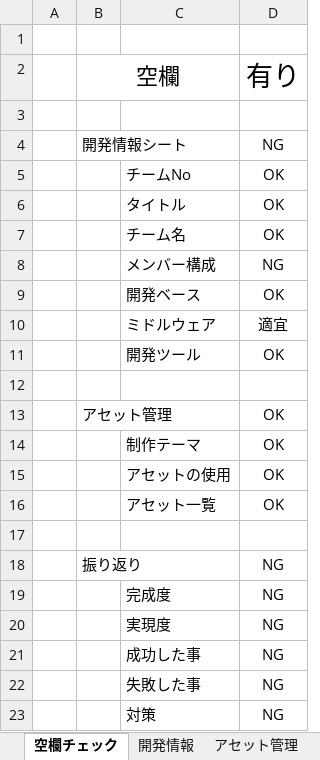
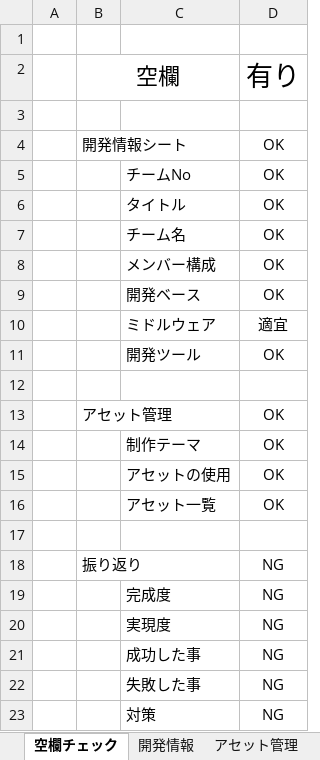
Before and after one commit to masa433/oneButton, an Excel workbook: ▼【１年生／テーマ『ワンボタン』／2024年度後期／ゲーム制作】_提出について/②sv23提出/1112_GR1GA曽和真英_GR1GB正木漣_GR1GB河本勇輝_GI1A錦織光樹/4_開発後シート/1112_開発後シート.xlsx, sheet 空欄チェック, drawn as a sheet; values as stored, in another font and other column widths than the file's, no borders; conditional formats not drawn; the diff names each change by its address in the sheet, - before the commit and + after, or states it on an @@ line.

Commit message:
Update 1112_開発後シート.xlsx

```diff
--- a/▼【１年生／テーマ『ワンボタン』／2024年度後期／ゲーム制作】_提出について/②sv23提出/1112_GR1GA曽和真英_GR1GB正木漣_GR1GB河本勇輝_GI1A錦織光樹/4_開発後シート/1112_開発後シート.xlsx (sheet 空欄チェック)
+++ b/▼【１年生／テーマ『ワンボタン』／2024年度後期／ゲーム制作】_提出について/②sv23提出/1112_GR1GA曽和真英_GR1GB正木漣_GR1GB河本勇輝_GI1A錦織光樹/4_開発後シート/1112_開発後シート.xlsx (sheet 空欄チェック)
-D4: NG
+D4: OK
-D8: NG
+D8: OK
```
Also changed, not shown: sheet 開発情報.
